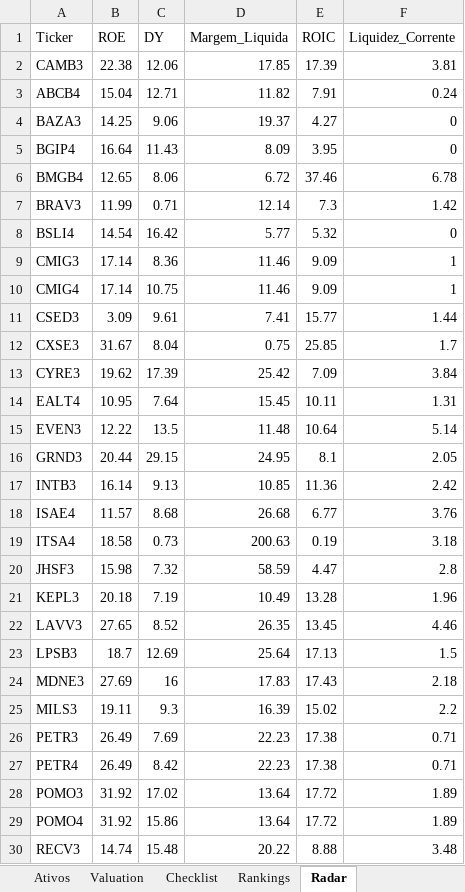
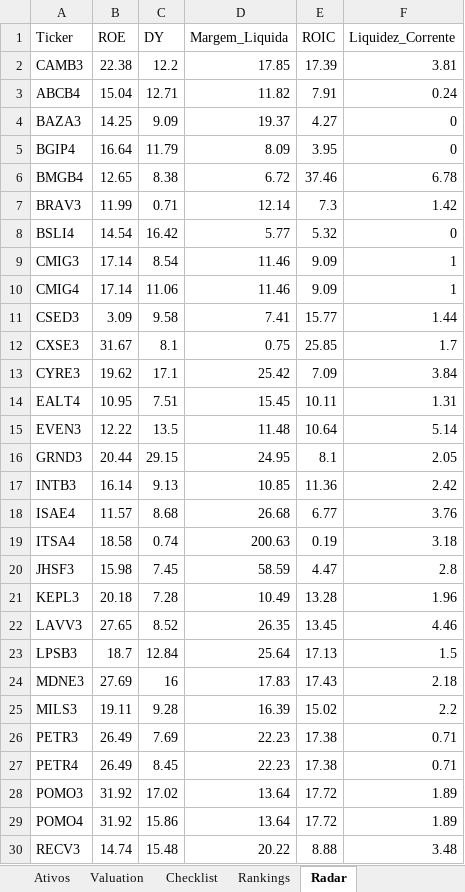
Before and after one commit to carlossobral/sobral_invest, an Excel workbook: ativos.xlsx, sheet Radar, drawn as a sheet; only a part is shown; values as stored, in another font and other column widths than the file's, no cell formats; the diff covers the shown part only; the diff names each change by its address in the sheet, - before the commit and + after, or states it on an @@ line.

```diff
--- a/ativos.xlsx (sheet Radar)
+++ b/ativos.xlsx (sheet Radar)
-C2 (DY): 12.06
+C2 (DY): 12.2
-C4 (DY): 9.06
+C4 (DY): 9.09
-C5 (DY): 11.43
+C5 (DY): 11.79
-C6 (DY): 8.06
+C6 (DY): 8.38
-C9 (DY): 8.36
+C9 (DY): 8.54
-C10 (DY): 10.75
+C10 (DY): 11.06
-C11 (DY): 9.61
+C11 (DY): 9.58
-C12 (DY): 8.04
+C12 (DY): 8.1
-C13 (DY): 17.39
+C13 (DY): 17.1
-C14 (DY): 7.64
+C14 (DY): 7.51
-C19 (DY): 0.73
+C19 (DY): 0.74
-C20 (DY): 7.32
+C20 (DY): 7.45
-C21 (DY): 7.19
+C21 (DY): 7.28
-C23 (DY): 12.69
+C23 (DY): 12.84
-C25 (DY): 9.3
+C25 (DY): 9.28
-C27 (DY): 8.42
+C27 (DY): 8.45
```
Also changed, not shown: 7 added rows, 7 removed rows and 99 edited cells elsewhere in this sheet, sheet Ativos, sheet Checklist, sheet Rankings, sheet Valuation, cell formats.
